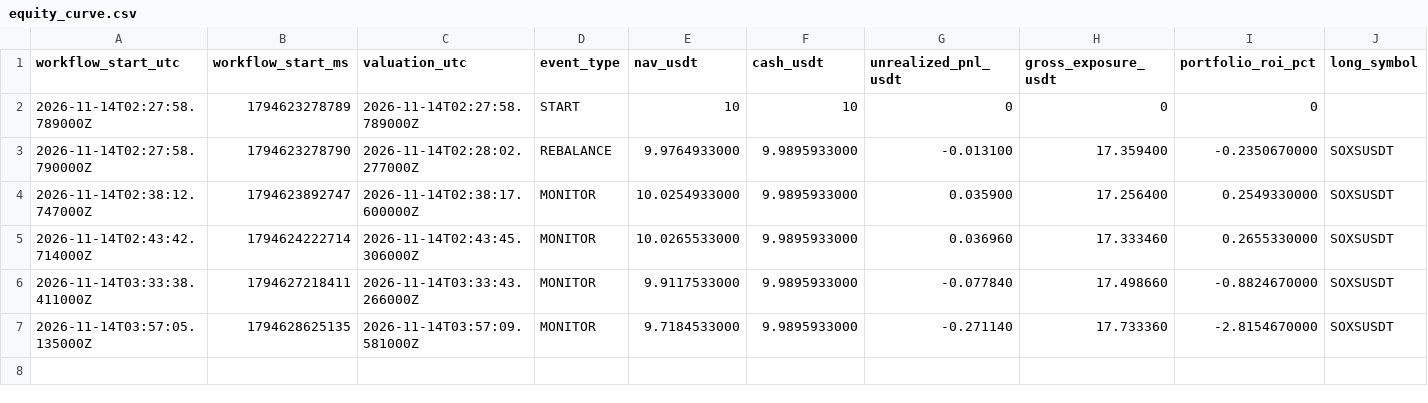
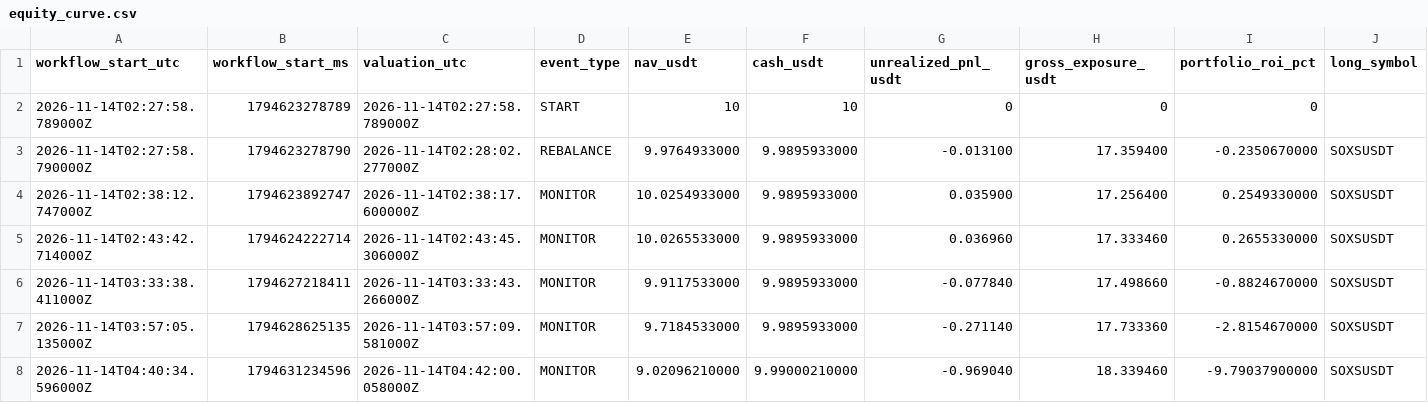
Before and after one commit to takenthatusernameis-collab/CROSS-SECTIONAL-FACTOR-MOMENTUM-STOCKS-VS-MEMES-RELATIVE-PERFORMANCE-QUANTITATIVE-ALGORITHMIC-STRATS, a CSV file: equity_curve.csv, drawn as a sheet; only a part is shown; rows hold the shown columns only; the diff names each change by its address in the sheet, - before the commit and + after, or states it on an @@ line.

```diff
--- a/equity_curve.csv
+++ b/equity_curve.csv
+row 8: 2026-11-14T04:40:34.596000Z | 1794631234596 | 2026-11-14T04:42:00.058000Z | MONITOR | 9.02096210000 | 9.99000210000 | -0.969040 | 18.339460 | -9.79037900000 | SOXSUSDT
```
Also changed, not shown: 5 other files.
